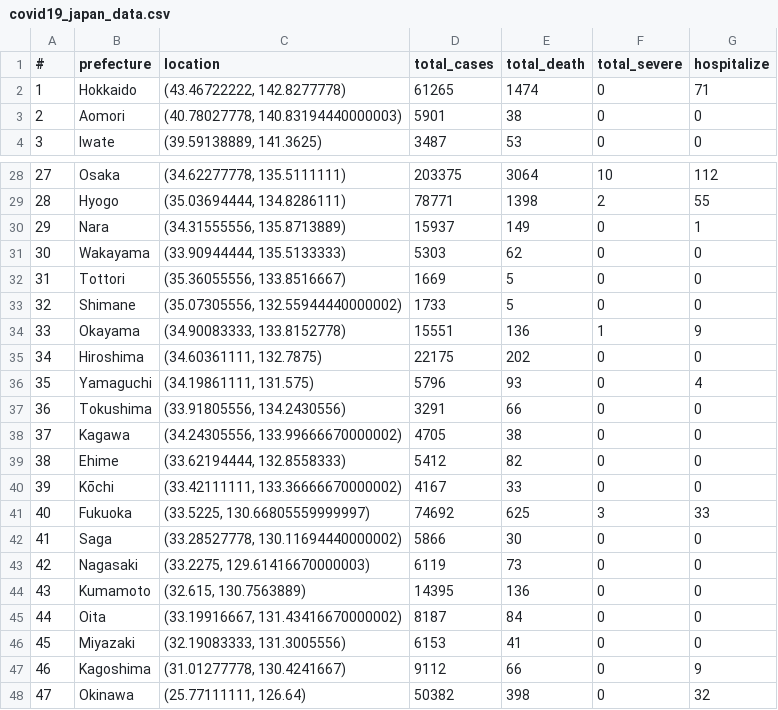
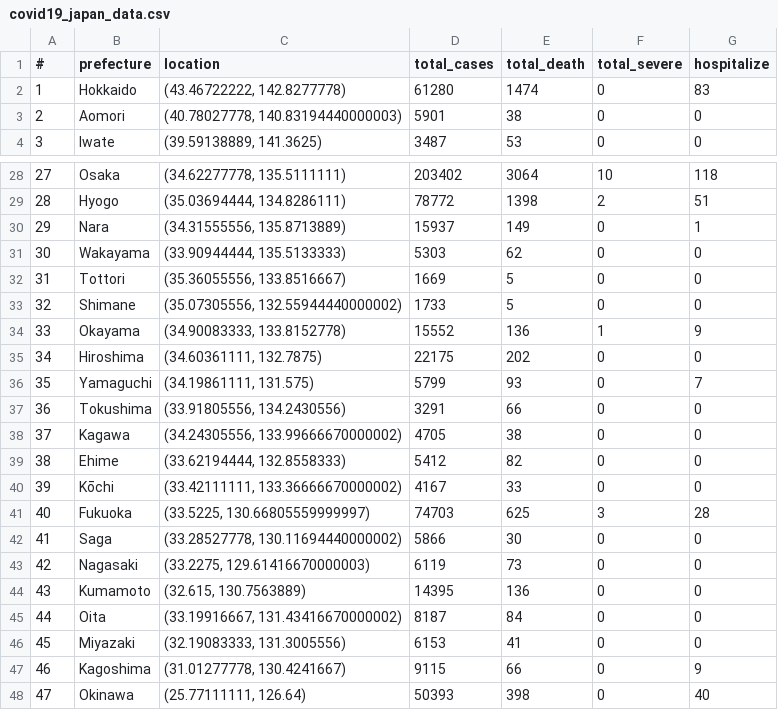
Before and after one commit to aimanamri/COVID-19, a CSV file: covid19_japan_data.csv, drawn as a sheet; only a part is shown, gaps mark what is left out; the diff covers the shown part only.

```diff
--- a/covid19_japan_data.csv
+++ b/covid19_japan_data.csv
@@ -1,3 +1,3 @@
 #,prefecture,location,total_cases,total_death,total_severe,hospitalize
-1,Hokkaido,"(43.46722222, 142.8277778)",61265,1474,0,71
+1,Hokkaido,"(43.46722222, 142.8277778)",61280,1474,0,83
 2,Aomori,"(40.78027778, 140.83194440000003)",5901,38,0,0
@@ -28,3 +28,3 @@
-27,Osaka,"(34.62277778, 135.5111111)",203375,3064,10,112
-28,Hyogo,"(35.03694444, 134.8286111)",78771,1398,2,55
+27,Osaka,"(34.62277778, 135.5111111)",203402,3064,10,118
+28,Hyogo,"(35.03694444, 134.8286111)",78772,1398,2,51
 29,Nara,"(34.31555556, 135.8713889)",15937,149,0,1
@@ -33,5 +33,5 @@
 32,Shimane,"(35.07305556, 132.55944440000002)",1733,5,0,0
-33,Okayama,"(34.90083333, 133.8152778)",15551,136,1,9
+33,Okayama,"(34.90083333, 133.8152778)",15552,136,1,9
 34,Hiroshima,"(34.60361111, 132.7875)",22175,202,0,0
-35,Yamaguchi,"(34.19861111, 131.575)",5796,93,0,4
+35,Yamaguchi,"(34.19861111, 131.575)",5799,93,0,7
 36,Tokushima,"(33.91805556, 134.2430556)",3291,66,0,0
@@ -40,3 +40,3 @@
 39,Kōchi,"(33.42111111, 133.36666670000002)",4167,33,0,0
-40,Fukuoka,"(33.5225, 130.66805559999997)",74692,625,3,33
+40,Fukuoka,"(33.5225, 130.66805559999997)",74703,625,3,28
 41,Saga,"(33.28527778, 130.11694440000002)",5866,30,0,0
@@ -46,3 +46,3 @@
 45,Miyazaki,"(32.19083333, 131.3005556)",6153,41,0,0
-46,Kagoshima,"(31.01277778, 130.4241667)",9112,66,0,9
-47,Okinawa,"(25.77111111, 126.64)",50382,398,0,32
+46,Kagoshima,"(31.01277778, 130.4241667)",9115,66,0,9
+47,Okinawa,"(25.77111111, 126.64)",50393,398,0,40
```
Also changed, not shown: 32 edited cells elsewhere in this file, cases_msia_2021.csv.
